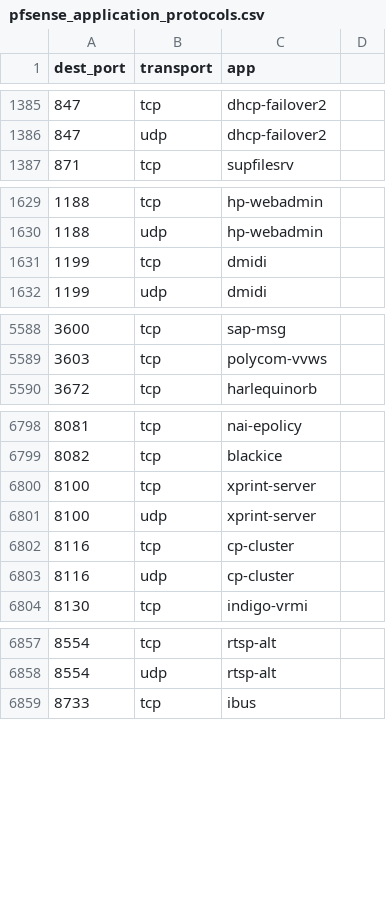
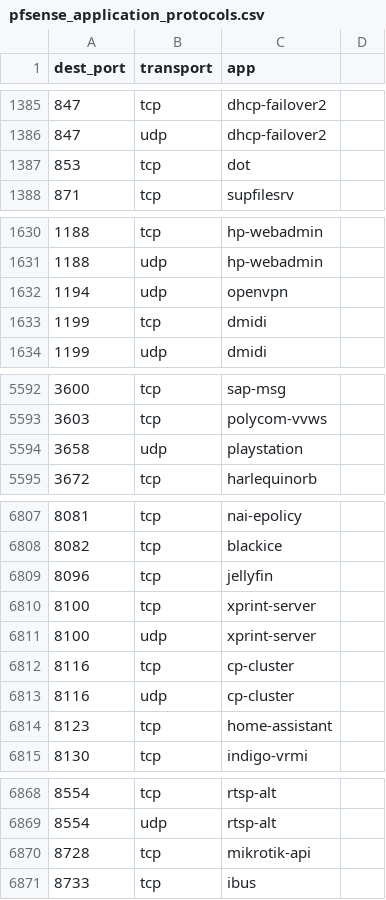
Before and after one commit to ptmetcalf/ta-pfsense-plus, a CSV file: lookups/pfsense_application_protocols.csv, drawn as a sheet; only a part is shown, gaps mark what is left out; the diff covers the shown part only; the diff names each change by its address in the sheet, - before the commit and + after, or states it on an @@ line.

```diff
--- a/lookups/pfsense_application_protocols.csv
+++ b/lookups/pfsense_application_protocols.csv
+row 1387: 853 | tcp | dot
+row 1632: 1194 | udp | openvpn
+row 5594: 3658 | udp | playstation
+row 6809: 8096 | tcp | jellyfin
+row 6814: 8123 | tcp | home-assistant
+row 6870: 8728 | tcp | mikrotik-api
```
Also changed, not shown: 15 added rows, 1 removed row and 12 edited cells elsewhere in this file, 28 other files.
